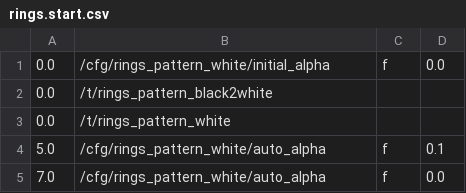
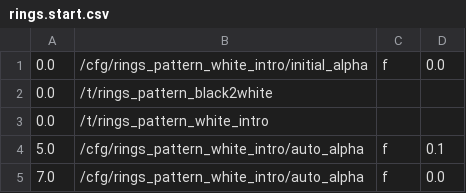
Before and after one commit to markkorput/of2030, a CSV file: of2030/bin/data/osc/rings.start.csv, drawn as a sheet.

Commit message:
rings content

```diff
--- a/of2030/bin/data/osc/rings.start.csv
+++ b/of2030/bin/data/osc/rings.start.csv
@@ -1,5 +1,5 @@
-0.0,/cfg/rings_pattern_white/initial_alpha,f,0.0
+0.0,/cfg/rings_pattern_white_intro/initial_alpha,f,0.0
 0.0,/t/rings_pattern_black2white
-0.0,/t/rings_pattern_white
-5.0,/cfg/rings_pattern_white/auto_alpha,f,0.1
-7.0,/cfg/rings_pattern_white/auto_alpha,f,0.0
+0.0,/t/rings_pattern_white_intro
+5.0,/cfg/rings_pattern_white_intro/auto_alpha,f,0.1
+7.0,/cfg/rings_pattern_white_intro/auto_alpha,f,0.0
```
Also changed, not shown: of2030/bin/data/osc/rings.fade.csv, 3 other files.
